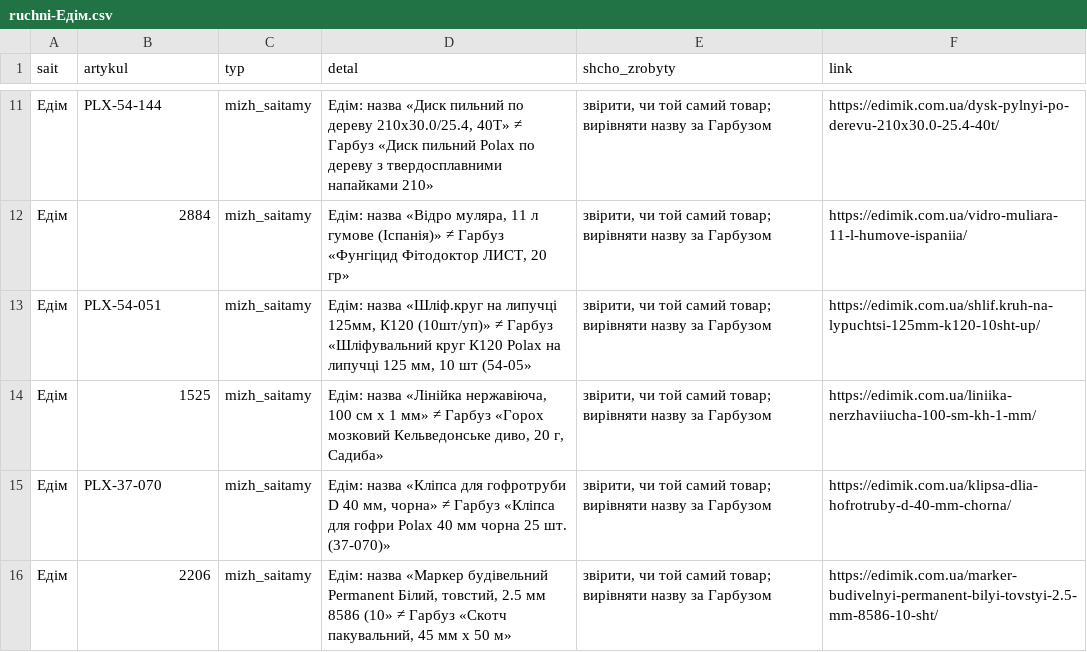
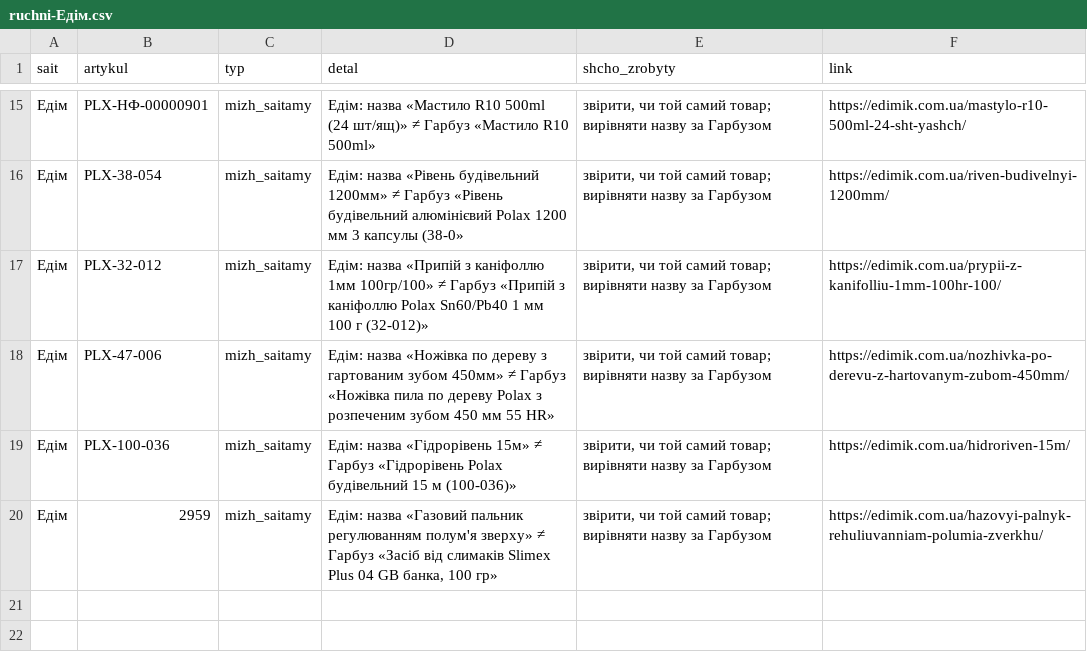
Before and after one commit to enagrosvit-beep/pub, a CSV file: audyt-1680/ruchni-Едім.csv, drawn as a sheet; only a part is shown, gaps mark what is left out; the diff covers the shown part only.

```diff
--- a/audyt-1680/ruchni-Едім.csv
+++ b/audyt-1680/ruchni-Едім.csv
@@ -11,6 +15,6 @@
-Едім;PLX-54-144;mizh_saitamy;Едім: назва «Диск пильний по дереву 210x30.0/25.4, 40Т» ≠ Гарбуз «Диск пильний Polax по дереву з твердосплавними напайками 210»;"звірити, чи той самий товар; вирівняти назву за Гарбузом";https://edimik.com.ua/dysk-pylnyi-po-derevu-210x30.0-25.4-40t/
-Едім;2884;mizh_saitamy;Едім: назва «Відро муляра, 11 л гумове (Іспанія)» ≠ Гарбуз «Фунгіцид Фітодоктор ЛИСТ, 20 гр»;"звірити, чи той самий товар; вирівняти назву за Гарбузом";https://edimik.com.ua/vidro-muliara-11-l-humove-ispaniia/
-Едім;PLX-54-051;mizh_saitamy;Едім: назва «Шліф.круг на липучці 125мм, К120 (10шт/уп)» ≠ Гарбуз «Шліфувальний круг К120 Polax на липучці 125 мм, 10 шт (54-05»;"звірити, чи той самий товар; вирівняти назву за Гарбузом";https://edimik.com.ua/shlif.kruh-na-lypuchtsi-125mm-k120-10sht-up/
-Едім;1525;mizh_saitamy;Едім: назва «Лінійка нержавіюча, 100 см х 1 мм» ≠ Гарбуз «Горох мозковий Кельведонське диво, 20 г, Садиба»;"звірити, чи той самий товар; вирівняти назву за Гарбузом";https://edimik.com.ua/liniika-nerzhaviiucha-100-sm-kh-1-mm/
-Едім;PLX-37-070;mizh_saitamy;Едім: назва «Кліпса для гофротруби D 40 мм, чорна» ≠ Гарбуз «Кліпса для гофри Polax 40 мм чорна 25 шт. (37-070)»;"звірити, чи той самий товар; вирівняти назву за Гарбузом";https://edimik.com.ua/klipsa-dlia-hofrotruby-d-40-mm-chorna/
-Едім;2206;mizh_saitamy;Едім: назва «Маркер будівельний Permanent Білий, товстий, 2.5 мм 8586 (10» ≠ Гарбуз «Скотч пакувальний, 45 мм х 50 м»;"звірити, чи той самий товар; вирівняти назву за Гарбузом";https://edimik.com.ua/marker-budivelnyi-permanent-bilyi-tovstyi-2.5-mm-8586-10-sht/
+Едім;PLX-НФ-00000901;mizh_saitamy;Едім: назва «Мастило R10 500ml (24 шт/ящ)» ≠ Гарбуз «Мастило R10 500ml»;"звірити, чи той самий товар; вирівняти назву за Гарбузом";https://edimik.com.ua/mastylo-r10-500ml-24-sht-yashch/
+Едім;PLX-38-054;mizh_saitamy;Едім: назва «Рівень будівельний 1200мм» ≠ Гарбуз «Рівень будівельний алюмінієвий Polax 1200 мм 3 капсулы (38-0»;"звірити, чи той самий товар; вирівняти назву за Гарбузом";https://edimik.com.ua/riven-budivelnyi-1200mm/
+Едім;PLX-32-012;mizh_saitamy;Едім: назва «Припій з каніфоллю 1мм 100гр/100» ≠ Гарбуз «Припій з каніфоллю Polax Sn60/Pb40 1 мм 100 г (32-012)»;"звірити, чи той самий товар; вирівняти назву за Гарбузом";https://edimik.com.ua/prypii-z-kanifolliu-1mm-100hr-100/
+Едім;PLX-47-006;mizh_saitamy;Едім: назва «Ножівка по дереву з гартованим зубом 450мм» ≠ Гарбуз «Ножівка пила по дереву Polax з розпеченим зубом 450 мм 55 HR»;"звірити, чи той самий товар; вирівняти назву за Гарбузом";https://edimik.com.ua/nozhivka-po-derevu-z-hartovanym-zubom-450mm/
+Едім;PLX-100-036;mizh_saitamy;Едім: назва «Гідрорівень 15м» ≠ Гарбуз «Гідрорівень Polax будівельний 15 м (100-036)»;"звірити, чи той самий товар; вирівняти назву за Гарбузом";https://edimik.com.ua/hidroriven-15m/
+Едім;2959;mizh_saitamy;Едім: назва «Газовий пальник регулюванням полум'я зверху» ≠ Гарбуз «Засіб від слимаків Slimex Plus 04 GB банка, 100 гр»;"звірити, чи той самий товар; вирівняти назву за Гарбузом";https://edimik.com.ua/hazovyi-palnyk-rehuliuvanniam-polumia-zverkhu/
```
Also changed, not shown: 4 added rows and 27 edited cells elsewhere in this file, audyt-1680/dofid-Тиква.tsv, audyt-1680/ruchni-Гарбуз.csv.
